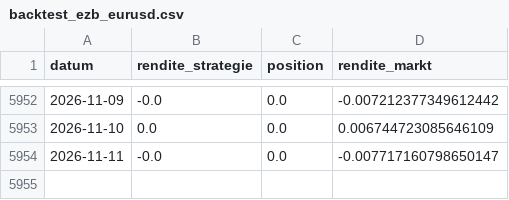
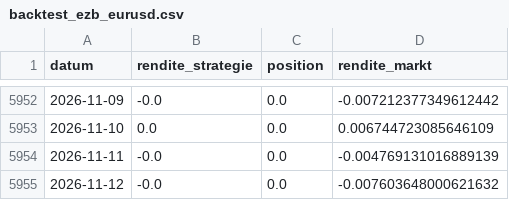
Before and after one commit to Darios-CK/quant-assistance, a CSV file: reports/auto/backtest_ezb_eurusd.csv, drawn as a sheet; only a part is shown, gaps mark what is left out.

```diff
--- a/reports/auto/backtest_ezb_eurusd.csv
+++ b/reports/auto/backtest_ezb_eurusd.csv
@@ -5953,2 +5953,3 @@ datum,rendite_strategie,position,rendite_markt
 2026-11-10,0.0,0.0,0.006744723085646109
-2026-11-11,-0.0,0.0,-0.007717160798650147
+2026-11-11,-0.0,0.0,-0.004769131016889139
+2026-11-12,-0.0,0.0,-0.007603648000621632
```
Also changed, not shown: reports/auto/backtest_trend_dax.csv, reports/auto/earnings_dax.csv, 19 other files.
